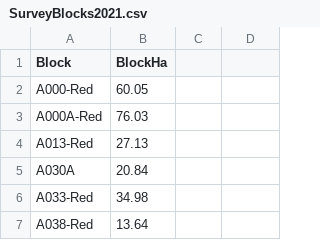
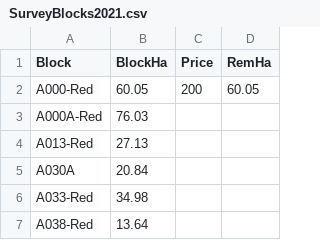
Before and after one commit to damienpine/Silvifor-Timesheet-New, a CSV file: SurveyBlocks2021.csv, drawn as a sheet; only a part is shown.

Commit message:
changes to ops table and css

```diff
--- a/SurveyBlocks2021.csv
+++ b/SurveyBlocks2021.csv
@@ -1,3 +1,3 @@
-Block,BlockHa
-A000-Red,60.05
+Block,BlockHa,Price,RemHa
+A000-Red,60.05,200,60.05
 A000A-Red,76.03
```
Also changed, not shown: 3 other files.
